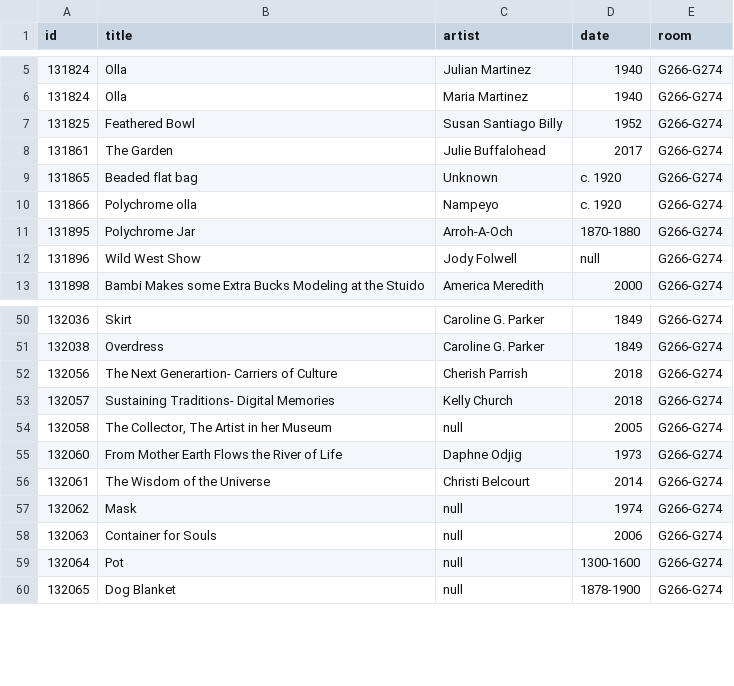
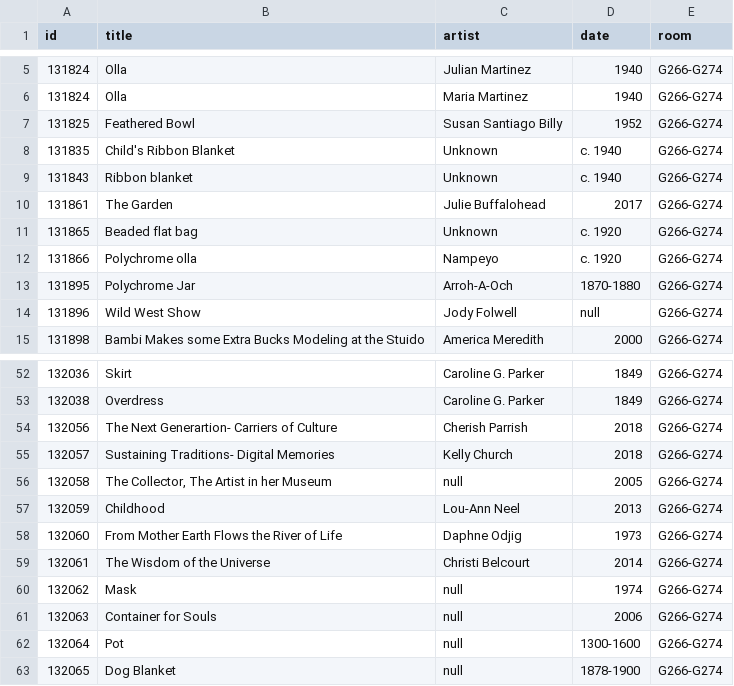
Before and after one commit to miabot/galleries.csv, a CSV file: galleries/266-G274.csv, drawn as a sheet; only a part is shown, gaps mark what is left out.

```diff
--- a/galleries/266-G274.csv
+++ b/galleries/266-G274.csv
@@ -7,2 +7,4 @@
 131825,"Feathered Bowl","Susan Santiago Billy","1952","G266-G274"
+131835,"Child's Ribbon Blanket","Unknown","c. 1940","G266-G274"
+131843,"Ribbon blanket","Unknown","c. 1940","G266-G274"
 131861,"The Garden","Julie Buffalohead","2017","G266-G274"
@@ -54,2 +56,3 @@
 132058,"The Collector, The Artist in her Museum",null,"2005","G266-G274"
+132059,"Childhood","Lou-Ann Neel","2013","G266-G274"
 132060,"From Mother Earth Flows the River of Life","Daphne Odjig","1973","G266-G274"
```
Also changed, not shown: index.csv, 2 other files.
